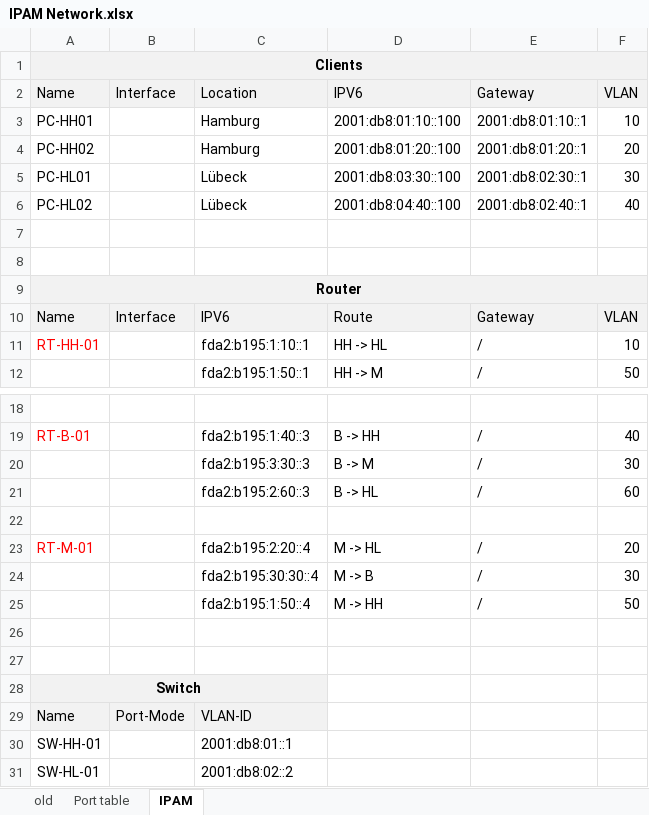
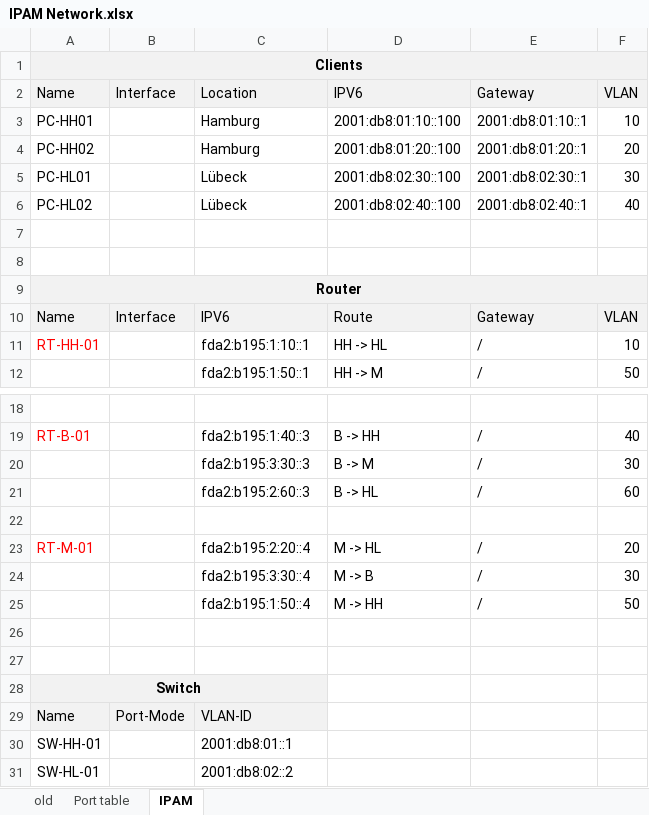
Before and after one commit to ScriptingDon/Providing-Networks-and-Services, an Excel workbook: IPAM Network.xlsx, sheet IPAM, drawn as a sheet; only a part is shown, gaps mark what is left out; values as stored, in another font and other column widths than the file's, no borders; the diff names each change by its address in the sheet, - before the commit and + after, or states it on an @@ line.

Commit message:
IPAM rectification of an error

```diff
--- a/IPAM Network.xlsx (sheet IPAM)
+++ b/IPAM Network.xlsx (sheet IPAM)
-D5: 2001:db8:03:30::100
+D5: 2001:db8:02:30::100
-D6: 2001:db8:04:40::100
+D6: 2001:db8:02:40::100
-C24: fda2:b195:30:30::4
+C24: fda2:b195:3:30::4
```
